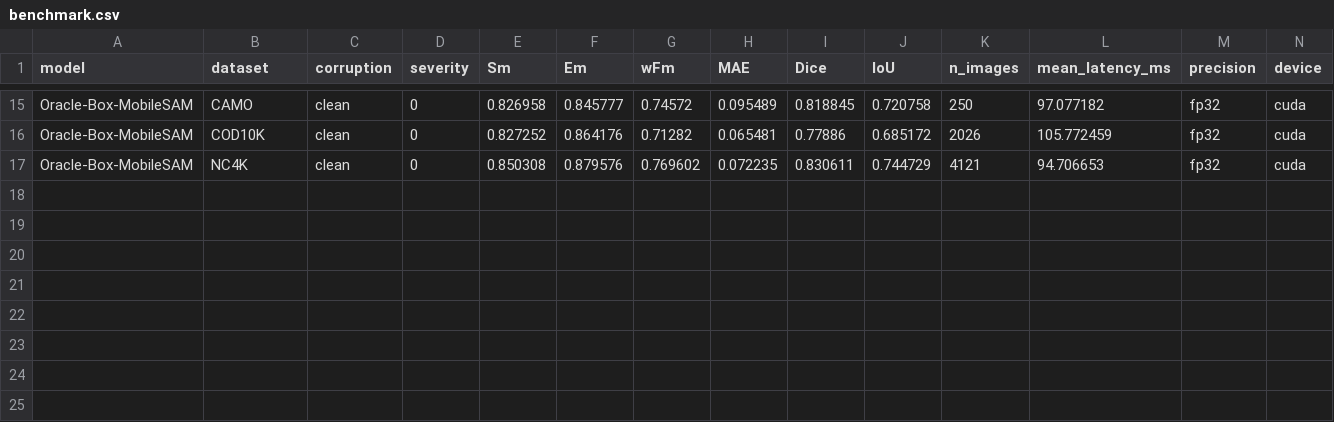
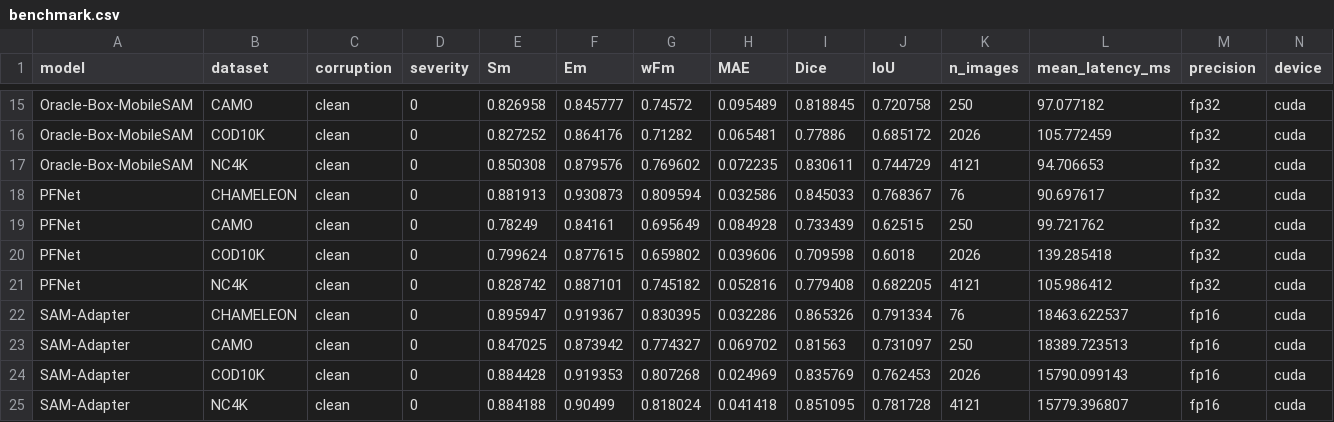
Before and after one commit to Neel-Ronak-Org/VFM-CV, a CSV file: results/benchmark.csv, drawn as a sheet; only a part is shown, gaps mark what is left out; rows hold the shown columns only; the diff names each change by its address in the sheet, - before the commit and + after, or states it on an @@ line.

```diff
--- a/results/benchmark.csv
+++ b/results/benchmark.csv
+row 18: PFNet | CHAMELEON | clean | 0 | 0.881913 | 0.930873 | 0.809594 | 0.032586 | 0.845033 | 0.768367 | 76 | 90.697617 | fp32 | cuda
+row 19: PFNet | CAMO | clean | 0 | 0.78249 | 0.84161 | 0.695649 | 0.084928 | 0.733439 | 0.62515 | 250 | 99.721762 | fp32 | cuda
+row 20: PFNet | COD10K | clean | 0 | 0.799624 | 0.877615 | 0.659802 | 0.039606 | 0.709598 | 0.6018 | 2026 | 139.285418 | fp32 | cuda
+row 21: PFNet | NC4K | clean | 0 | 0.828742 | 0.887101 | 0.745182 | 0.052816 | 0.779408 | 0.682205 | 4121 | 105.986412 | fp32 | cuda
+row 22: SAM-Adapter | CHAMELEON | clean | 0 | 0.895947 | 0.919367 | 0.830395 | 0.032286 | 0.865326 | 0.791334 | 76 | 18463.622537 | fp16 | cuda
+row 23: SAM-Adapter | CAMO | clean | 0 | 0.847025 | 0.873942 | 0.774327 | 0.069702 | 0.81563 | 0.731097 | 250 | 18389.723513 | fp16 | cuda
+row 24: SAM-Adapter | COD10K | clean | 0 | 0.884428 | 0.919353 | 0.807268 | 0.024969 | 0.835769 | 0.762453 | 2026 | 15790.099143 | fp16 | cuda
+row 25: SAM-Adapter | NC4K | clean | 0 | 0.884188 | 0.90499 | 0.818024 | 0.041418 | 0.851095 | 0.781728 | 4121 | 15779.396807 | fp16 | cuda
```
Also changed, not shown: results/reproduction.csv, 4 other files.
